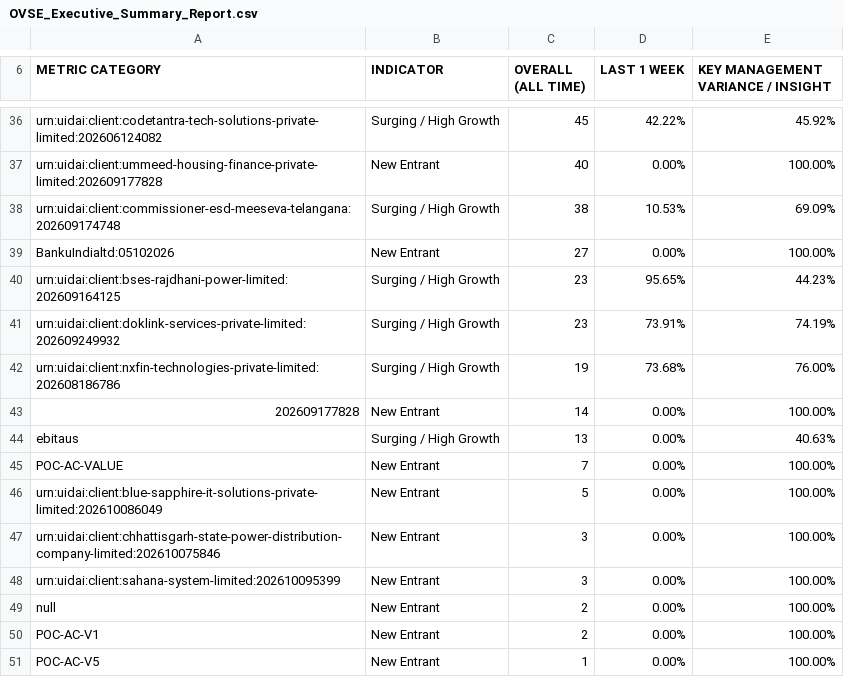
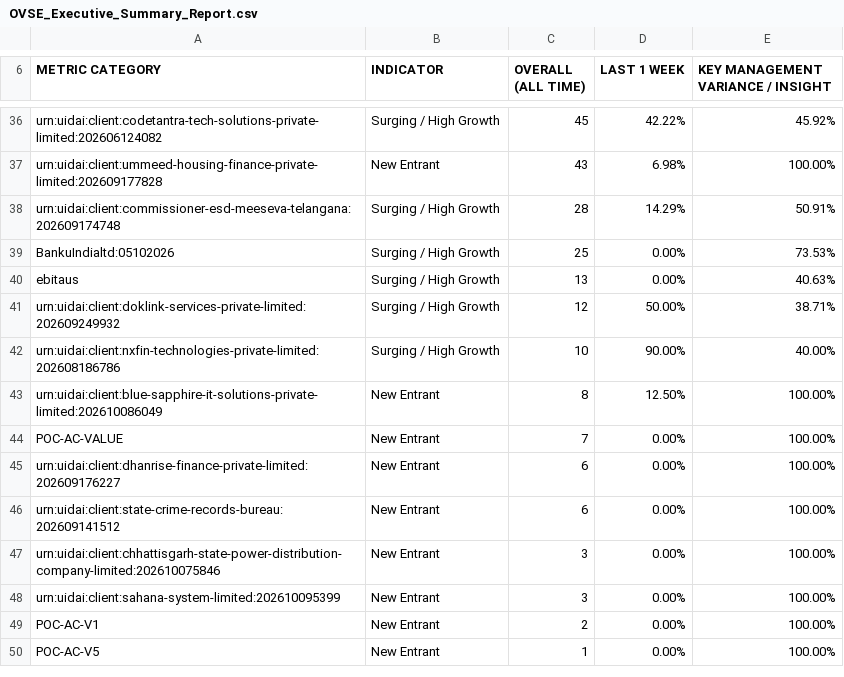
Before and after one commit to abee-narayan/OVSE-Dashboard, a CSV file: OVSE_Executive_Summary_Report.csv, drawn as a sheet; only a part is shown, gaps mark what is left out; removed rows and columns are numbered as before the commit, all else as after; the diff covers the shown part only; the diff names each change by its address in the sheet, - before the commit and + after, or states it on an @@ line.

```diff
--- a/OVSE_Executive_Summary_Report.csv
+++ b/OVSE_Executive_Summary_Report.csv
-C37 (OVERALL (ALL TIME)): 40
+C37 (OVERALL (ALL TIME)): 43
-D37 (LAST 1 WEEK): 0.00%
+D37 (LAST 1 WEEK): 6.98%
-C38 (OVERALL (ALL TIME)): 38
+C38 (OVERALL (ALL TIME)): 28
-D38 (LAST 1 WEEK): 10.53%
+D38 (LAST 1 WEEK): 14.29%
-E38: 69.09%
+E38: 50.91%
-B39 (INDICATOR): New Entrant
+B39 (INDICATOR): Surging / High Growth
-C39 (OVERALL (ALL TIME)): 27
+C39 (OVERALL (ALL TIME)): 25
-E39: 100.00%
+E39: 73.53%
-row 40: urn:uidai:client:bses-rajdhani-power-limited:202609164125 | Surging / High Growth | 23 | 95.65% | 44.23%
-row 41: urn:uidai:client:doklink-services-private-limited:202609249932 | Surging / High Growth | 23 | 73.91% | 74.19%
-row 42: urn:uidai:client:nxfin-technologies-private-limited:202608186786 | Surging / High Growth | 19 | 73.68% | 76.00%
-row 43: 202609177828 | New Entrant | 14 | 0.00% | 100.00%
+row 41: urn:uidai:client:doklink-services-private-limited:202609249932 | Surging / High Growth | 12 | 50.00% | 38.71%
+row 42: urn:uidai:client:nxfin-technologies-private-limited:202608186786 | Surging / High Growth | 10 | 90.00% | 40.00%
+row 43: urn:uidai:client:blue-sapphire-it-solutions-private-limited:202610086049 | New Entrant | 8 | 12.50% | 100.00%
-A45 (METRIC CATEGORY): urn:uidai:client:blue-sapphire-it-solutions-private-limited:202610086049
+A45 (METRIC CATEGORY): urn:uidai:client:dhanrise-finance-private-limited:202609176227
-C45 (OVERALL (ALL TIME)): 5
+C45 (OVERALL (ALL TIME)): 6
+row 46: urn:uidai:client:state-crime-records-bureau:202609141512 | New Entrant | 6 | 0.00% | 100.00%
-row 49: null | New Entrant | 2 | 0.00% | 100.00%
```
Also changed, not shown: 1 added row, 1 removed row and 59 edited cells elsewhere in this file, OVSE_Error_Code_Analysis.csv, OVSE_Full_Comparative_Analysis.csv, 13 other files.
